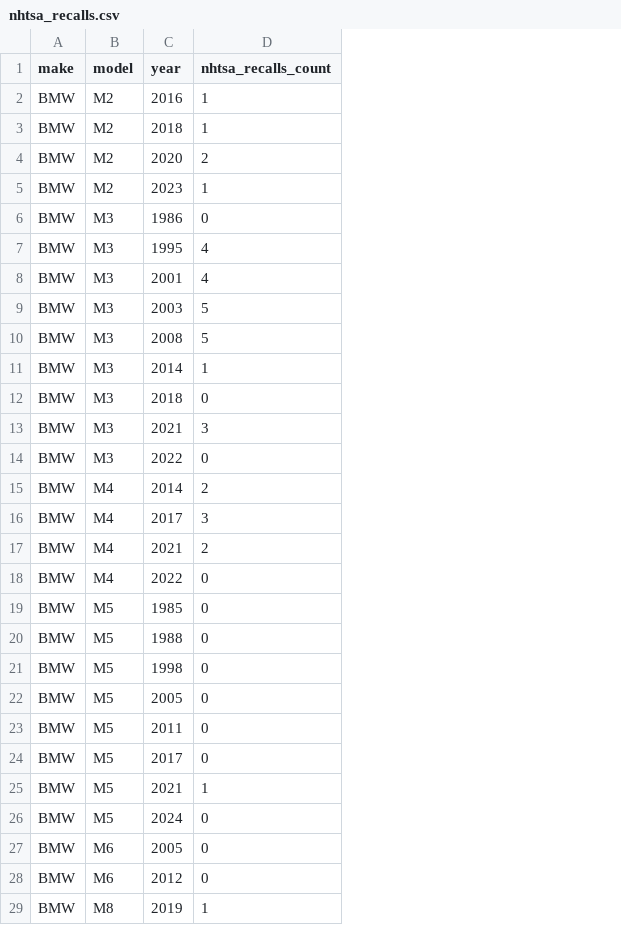
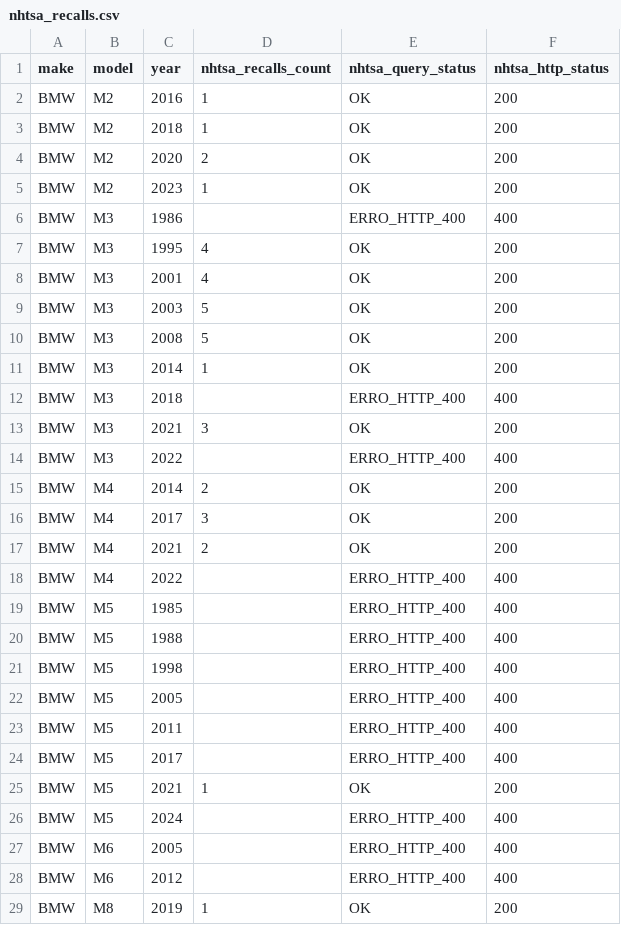
Before and after one commit to goncaloalo/isi-tp1-performance-fiabilidade, a CSV file: data/processed/nhtsa_recalls.csv, drawn as a sheet; the diff names each change by its address in the sheet, - before the commit and + after, or states it on an @@ line.

```diff
--- a/data/processed/nhtsa_recalls.csv
+++ b/data/processed/nhtsa_recalls.csv
+column E (nhtsa_query_status), rows 2-29: OK | OK | OK | OK | ERRO_HTTP_400 | OK | OK | OK | OK | OK | ERRO_HTTP_400 | OK | ERRO_HTTP_400 | OK | OK | OK | ERRO_HTTP_400 | ERRO_HTTP_400 | ERRO_HTTP_400 | ERRO_HTTP_400 | ERRO_HTTP_400 | ERRO_HTTP_400 | ERRO_HTTP_400 | OK | ERRO_HTTP_400 | ERRO_HTTP_400 | ERRO_HTTP_400 | OK
+column F (nhtsa_http_status), rows 2-29: 200 | 200 | 200 | 200 | 400 | 200 | 200 | 200 | 200 | 200 | 400 | 200 | 400 | 200 | 200 | 200 | 400 | 400 | 400 | 400 | 400 | 400 | 400 | 200 | 400 | 400 | 400 | 200
-D6 (nhtsa_recalls_count): 0
+D6 (nhtsa_recalls_count): (empty)
-D12 (nhtsa_recalls_count): 0
+D12 (nhtsa_recalls_count): (empty)
-D14 (nhtsa_recalls_count): 0
+D14 (nhtsa_recalls_count): (empty)
-D18:D24 (nhtsa_recalls_count): 0
+D18:D24 (nhtsa_recalls_count): (empty)
-D26:D28 (nhtsa_recalls_count): 0
+D26:D28 (nhtsa_recalls_count): (empty)
```
Also changed, not shown: data/processed/bmw_m_performance_fiabilidade.csv, 10 other files.
